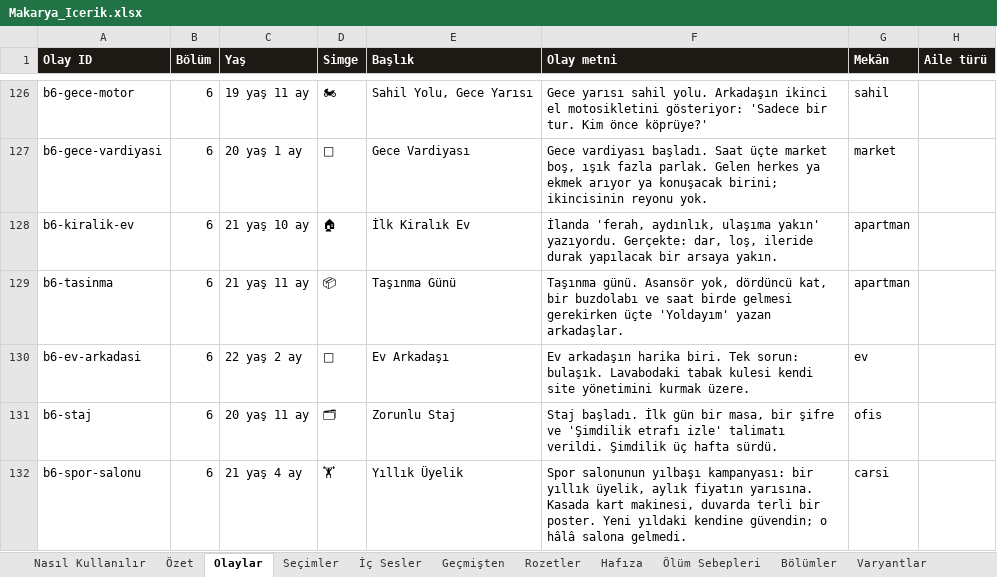
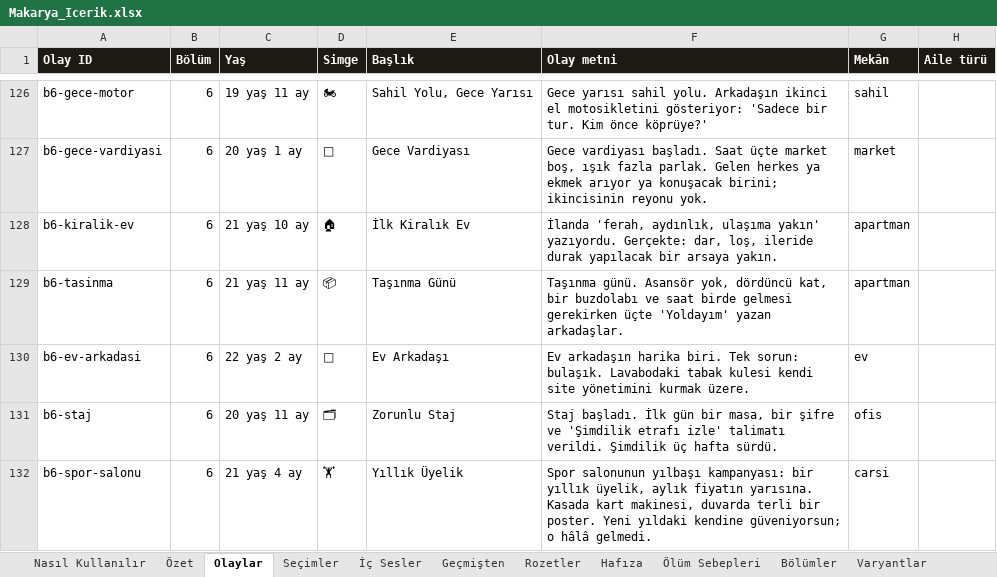
Before and after one commit to Dygrogrand/Makarya, an Excel workbook: Makarya_Icerik.xlsx, sheet Olaylar, drawn as a sheet; only a part is shown, gaps mark what is left out; values as stored, in another font and other column widths than the file's, no borders; the diff covers the shown part only; the diff names each change by its address in the sheet, - before the commit and + after, or states it on an @@ line.

```diff
--- a/Makarya_Icerik.xlsx (sheet Olaylar)
+++ b/Makarya_Icerik.xlsx (sheet Olaylar)
-F132 (Olay metni): …yıldaki kendine güvendin; o hâlâ salona gelmedi.
+F132 (Olay metni): …yıldaki kendine güveniyorsun; o hâlâ gelmedi.
```
Also changed, not shown: 4 edited cells elsewhere in this sheet, sheet Seçimler, 2 other files.
